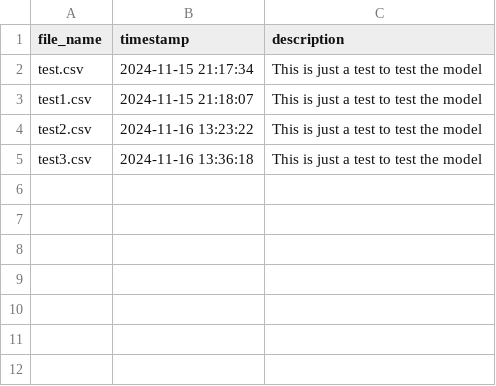
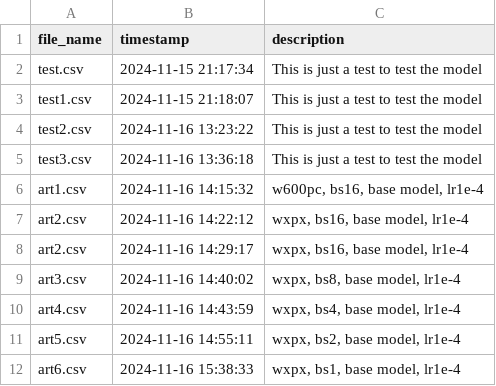
Before and after one commit to GDofri/semester_project, a CSV file: src/analysis/results/result_desc.csv, drawn as a sheet.

Commit message:
Add results from transformer on artificial data

```diff
--- a/src/analysis/results/result_desc.csv
+++ b/src/analysis/results/result_desc.csv
@@ -5 +5,8 @@ test2.csv,2024-11-16 13:23:22,This is just a test to test the model
 test3.csv,2024-11-16 13:36:18,This is just a test to test the model
+art1.csv,2024-11-16 14:15:32,"w600pc, bs16, base model, lr1e-4"
+art2.csv,2024-11-16 14:22:12,"wxpx, bs16, base model, lr1e-4"
+art2.csv,2024-11-16 14:29:17,"wxpx, bs16, base model, lr1e-4"
+art3.csv,2024-11-16 14:40:02,"wxpx, bs8, base model, lr1e-4"
+art4.csv,2024-11-16 14:43:59,"wxpx, bs4, base model, lr1e-4"
+art5.csv,2024-11-16 14:55:11,"wxpx, bs2, base model, lr1e-4"
+art6.csv,2024-11-16 15:38:33,"wxpx, bs1, base model, lr1e-4"
```
Also changed, not shown: 6 other files.
